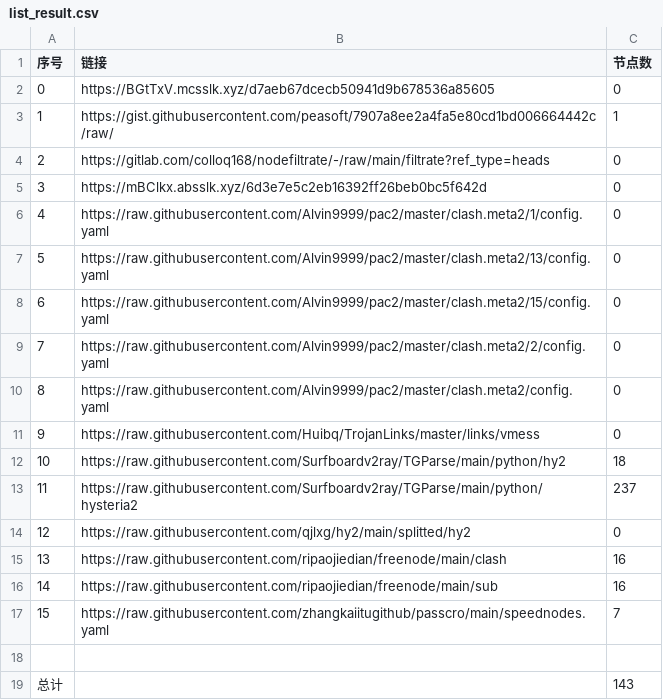
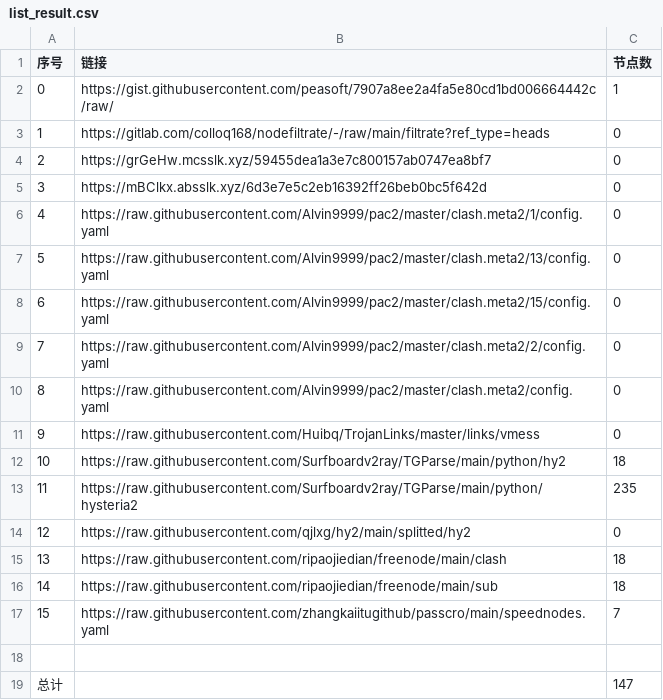
Before and after one commit to a56296909/NoMoreWalls, a CSV file: list_result.csv, drawn as a sheet.

```diff
--- a/list_result.csv
+++ b/list_result.csv
@@ -1,5 +1,5 @@
 序号,链接,节点数
-0,https://BGtTxV.mcsslk.xyz/d7aeb67dcecb50941d9b678536a85605,0
-1,https://gist.githubusercontent.com/peasoft/7907a8ee2a4fa5e80cd1bd006664442c/raw/,1
-2,https://gitlab.com/colloq168/nodefiltrate/-/raw/main/filtrate?ref_type=heads,0
+0,https://gist.githubusercontent.com/peasoft/7907a8ee2a4fa5e80cd1bd006664442c/raw/,1
+1,https://gitlab.com/colloq168/nodefiltrate/-/raw/main/filtrate?ref_type=heads,0
+2,https://grGeHw.mcsslk.xyz/59455dea1a3e7c800157ab0747ea8bf7,0
 3,https://mBClkx.absslk.xyz/6d3e7e5c2eb16392ff26beb0bc5f642d,0
@@ -12,8 +12,8 @@
 10,https://raw.githubusercontent.com/Surfboardv2ray/TGParse/main/python/hy2,18
-11,https://raw.githubusercontent.com/Surfboardv2ray/TGParse/main/python/hysteria2,237
+11,https://raw.githubusercontent.com/Surfboardv2ray/TGParse/main/python/hysteria2,235
 12,https://raw.githubusercontent.com/qjlxg/hy2/main/splitted/hy2,0
-13,https://raw.githubusercontent.com/ripaojiedian/freenode/main/clash,16
-14,https://raw.githubusercontent.com/ripaojiedian/freenode/main/sub,16
+13,https://raw.githubusercontent.com/ripaojiedian/freenode/main/clash,18
+14,https://raw.githubusercontent.com/ripaojiedian/freenode/main/sub,18
 15,https://raw.githubusercontent.com/zhangkaiitugithub/passcro/main/speednodes.yaml,7
 
-总计,,143
+总计,,147
```
Also changed, not shown: 15 other files.
